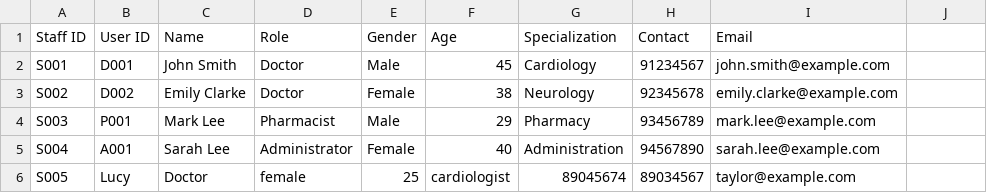
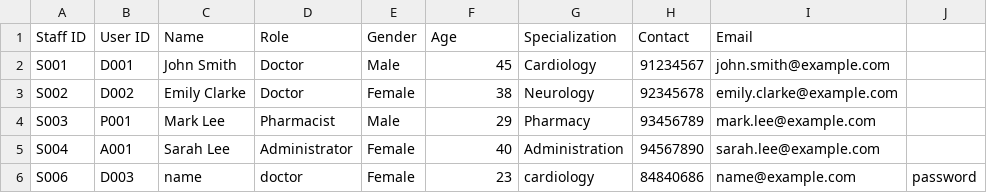
Before and after one commit to SiawXuan15/SC2002-project, a CSV file: SC2002(SPLIT)/Data/Staff_List.csv, drawn as a sheet.

```diff
--- a/SC2002(SPLIT)/Data/Staff_List.csv
+++ b/SC2002(SPLIT)/Data/Staff_List.csv
@@ -5,2 +5,2 @@ S003,P001,Mark Lee,Pharmacist,Male,29,Pharmacy,93456789,mark.lee@example.com
 S004,A001,Sarah Lee,Administrator,Female,40,Administration,94567890,sarah.lee@example.com
-S005,Lucy,Doctor,female,25,cardiologist,89045674,89034567,taylor@example.com
+S006,D003,name,doctor,Female,23,cardiology,84840686,name@example.com,password
```
Also changed, not shown: SC2002(SPLIT)/Data/User_List.csv.
